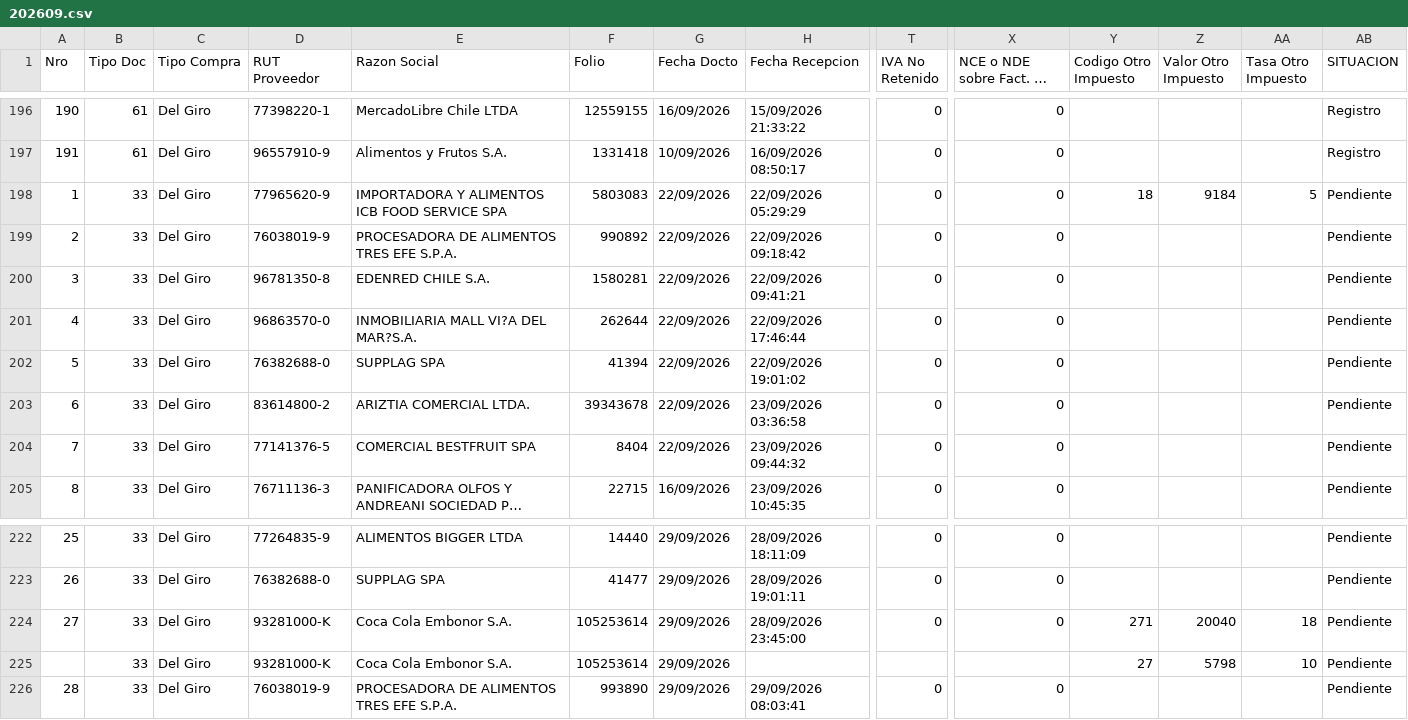
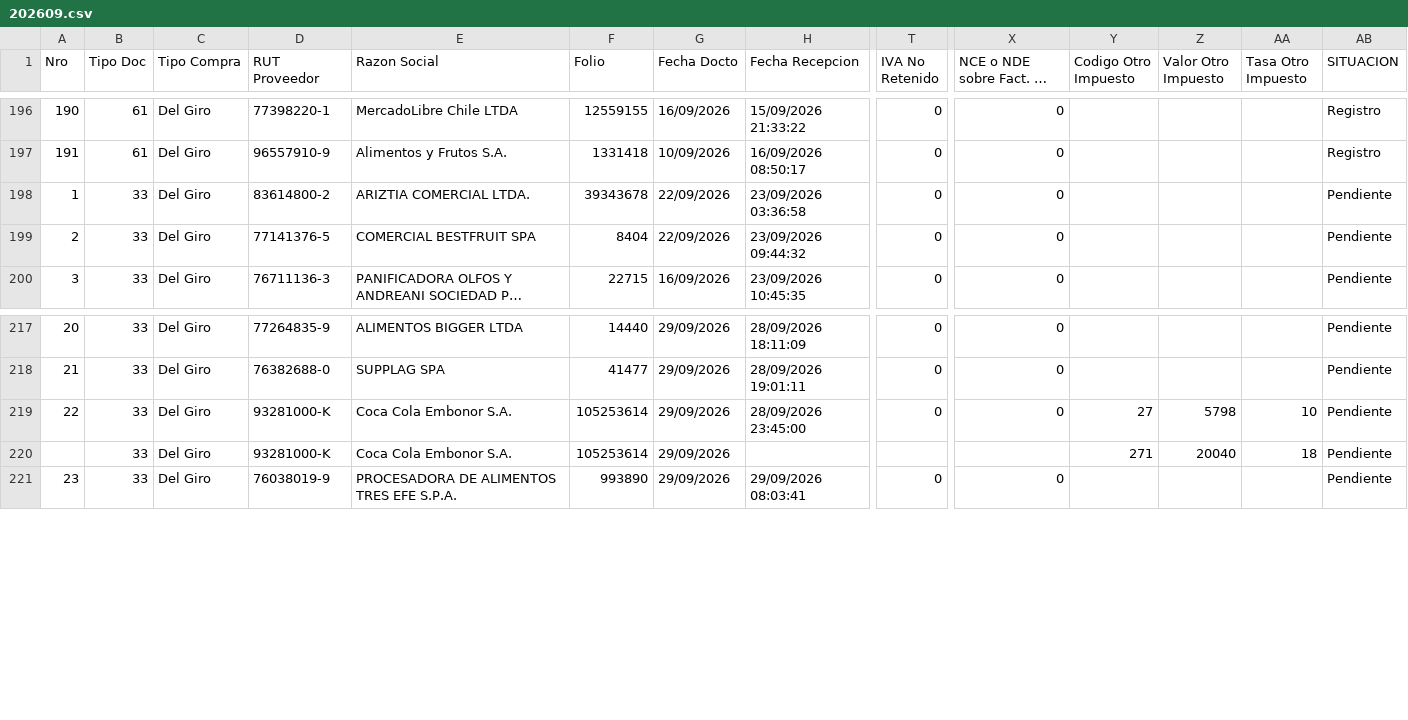
Before and after one commit to nicolasanavalon/sii-dte, a CSV file: data/202609.csv, drawn as a sheet; only a part is shown, gaps mark what is left out; long unchanged cells end in …; removed rows and columns are numbered as before the commit, all else as after; rows hold the shown columns only; the diff names each change by its address in the sheet, - before the commit and + after, or states it on an @@ line.

```diff
--- a/data/202609.csv
+++ b/data/202609.csv
-row 198: 1 | 33 | Del Giro | 77965620-9 | IMPORTADORA Y ALIMENTOS ICB FOOD SERVICE SPA | 5803083 | 22/09/2026 | 22/09/2026 05:29:29 | 0 | 0 | 18 | 9184 | 5 | Pendiente
-row 199: 2 | 33 | Del Giro | 76038019-9 | PROCESADORA DE ALIMENTOS TRES EFE S.P.A. | 990892 | 22/09/2026 | 22/09/2026 09:18:42 | 0 | 0 |  |  |  | Pendiente
-row 200: 3 | 33 | Del Giro | 96781350-8 | EDENRED CHILE S.A. | 1580281 | 22/09/2026 | 22/09/2026 09:41:21 | 0 | 0 |  |  |  | Pendiente
-row 201: 4 | 33 | Del Giro | 96863570-0 | INMOBILIARIA MALL VI?A DEL MAR?S.A. | 262644 | 22/09/2026 | 22/09/2026 17:46:44 | 0 | 0 |  |  |  | Pendiente
-row 202: 5 | 33 | Del Giro | 76382688-0 | SUPPLAG SPA | 41394 | 22/09/2026 | 22/09/2026 19:01:02 | 0 | 0 |  |  |  | Pendiente
@@ column A (Nro) renumbered from row 198 down @@
-Y219 (Codigo Otro Impuesto): 271
+Y219 (Codigo Otro Impuesto): 27
-Z219 (Valor Otro Impuesto): 20040
+Z219 (Valor Otro Impuesto): 5798
-AA219 (Tasa Otro Impuesto): 18
+AA219 (Tasa Otro Impuesto): 10
-Y220 (Codigo Otro Impuesto): 27
+Y220 (Codigo Otro Impuesto): 271
-Z220 (Valor Otro Impuesto): 5798
+Z220 (Valor Otro Impuesto): 20040
-AA220 (Tasa Otro Impuesto): 10
+AA220 (Tasa Otro Impuesto): 18
```
Also changed, not shown: 2 other files.
